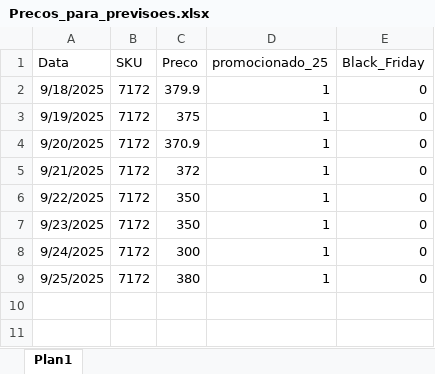
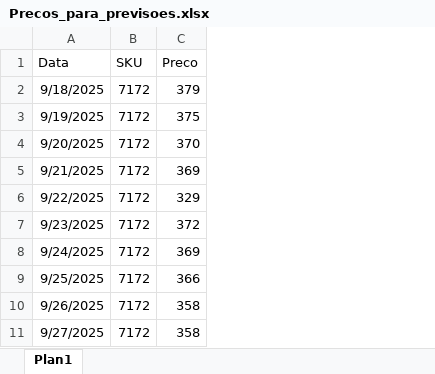
Before and after one commit to saisqlol/Forecast-vendas-e-elasticidade, an Excel workbook: Forecast/Precos_para_previsoes.xlsx, sheet Plan1, drawn as a sheet; values as stored, in another font and other column widths than the file's, no borders; removed rows and columns are numbered as before the commit, all else as after; the diff names each change by its address in the sheet, - before the commit and + after, or states it on an @@ line.

Commit message:
Ajustes no modelo sarimax e tscv criação das novas funções de previsão arquivos de previsão ajuste nos gráficos da validação estatistica implementação dos novos cálculos de previsão e gráficos para comparar dados reais e das previsões.

```diff
--- a/Forecast/Precos_para_previsoes.xlsx (sheet Plan1)
+++ b/Forecast/Precos_para_previsoes.xlsx (sheet Plan1)
-column D (promocionado_25), rows 2-9: all 1
-column E (Black_Friday), rows 2-9: all 0
-C2 (Preco): 379.9
+C2 (Preco): 379
-C4 (Preco): 370.9
+C4 (Preco): 370
-C5 (Preco): 372
+C5 (Preco): 369
-C6 (Preco): 350
+C6 (Preco): 329
-C7 (Preco): 350
+C7 (Preco): 372
-C8 (Preco): 300
+C8 (Preco): 369
-C9 (Preco): 380
+C9 (Preco): 366
+row 10: 9/26/2025 | 7172 | 358
+row 11: 9/27/2025 | 7172 | 358
```
Also changed, not shown: 10 other files.
